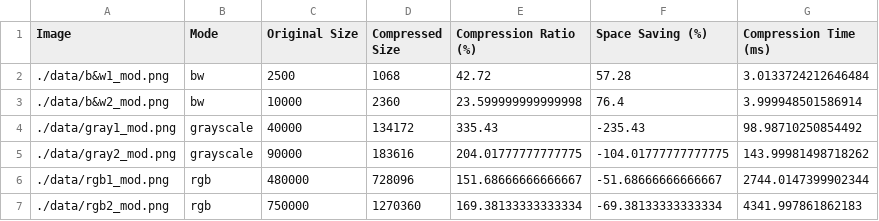
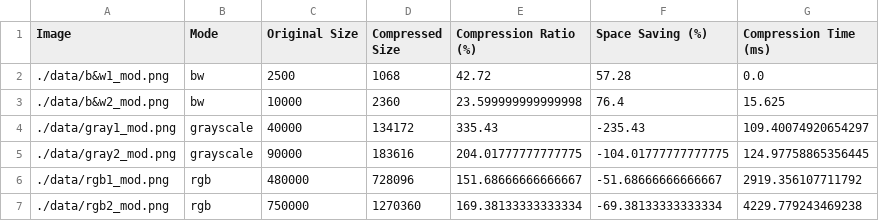
Before and after one commit to DipanMondal/BE-IT-3.2-Labs, a CSV file: MultiMedia/Ass-8/paper2.csv, drawn as a sheet.

```diff
--- a/MultiMedia/Ass-8/paper2.csv
+++ b/MultiMedia/Ass-8/paper2.csv
@@ -1,7 +1,7 @@
 Image,Mode,Original Size,Compressed Size,Compression Ratio (%),Space Saving (%),Compression Time (ms)
-./data/b&w1_mod.png,bw,2500,1068,42.72,57.28,3.0133724212646484
-./data/b&w2_mod.png,bw,10000,2360,23.599999999999998,76.4,3.999948501586914
-./data/gray1_mod.png,grayscale,40000,134172,335.43,-235.43,98.98710250854492
-./data/gray2_mod.png,grayscale,90000,183616,204.01777777777775,-104.01777777777775,143.99981498718262
-./data/rgb1_mod.png,rgb,480000,728096,151.68666666666667,-51.68666666666667,2744.0147399902344
-./data/rgb2_mod.png,rgb,750000,1270360,169.38133333333334,-69.38133333333334,4341.997861862183
+./data/b&w1_mod.png,bw,2500,1068,42.72,57.28,0.0
+./data/b&w2_mod.png,bw,10000,2360,23.599999999999998,76.4,15.625
+./data/gray1_mod.png,grayscale,40000,134172,335.43,-235.43,109.40074920654297
+./data/gray2_mod.png,grayscale,90000,183616,204.01777777777775,-104.01777777777775,124.97758865356445
+./data/rgb1_mod.png,rgb,480000,728096,151.68666666666667,-51.68666666666667,2919.356107711792
+./data/rgb2_mod.png,rgb,750000,1270360,169.38133333333334,-69.38133333333334,4229.779243469238
```
Also changed, not shown: MultiMedia/Ass-8/paper1.csv, 13 other files.
